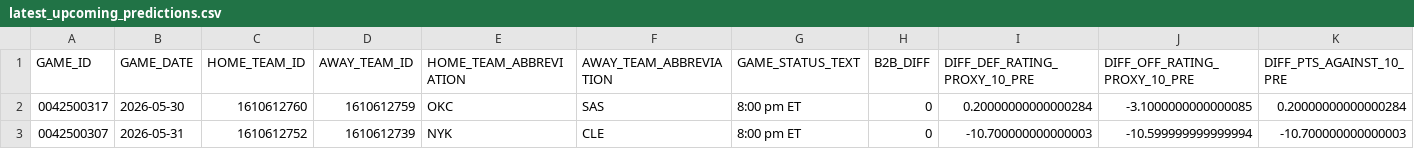
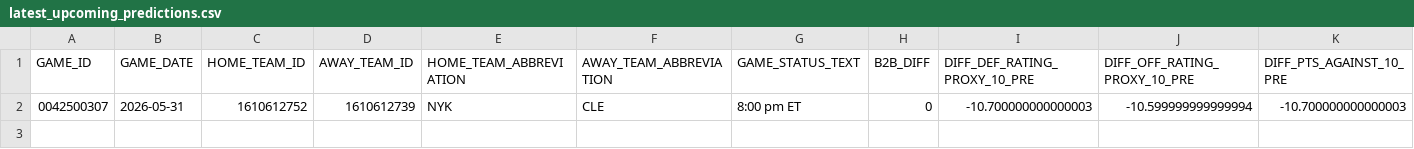
Before and after one commit to tylerhart11-arch/thunder-predictor-app, a CSV file: data/predictions/latest_upcoming_predictions.csv, drawn as a sheet; only a part is shown; rows hold the shown columns only; the diff names each change by its address in the sheet, - before the commit and + after, or states it on an @@ line.

```diff
--- a/data/predictions/latest_upcoming_predictions.csv
+++ b/data/predictions/latest_upcoming_predictions.csv
-row 2: 0042500317 | 2026-05-30 | 1610612760 | 1610612759 | OKC | SAS | 8:00 pm ET | 0 | 0.20000000000000284 | -3.1000000000000085 | 0.20000000000000284
```
Also changed, not shown: data/predictions/prediction_archive.csv, 2 other files.
